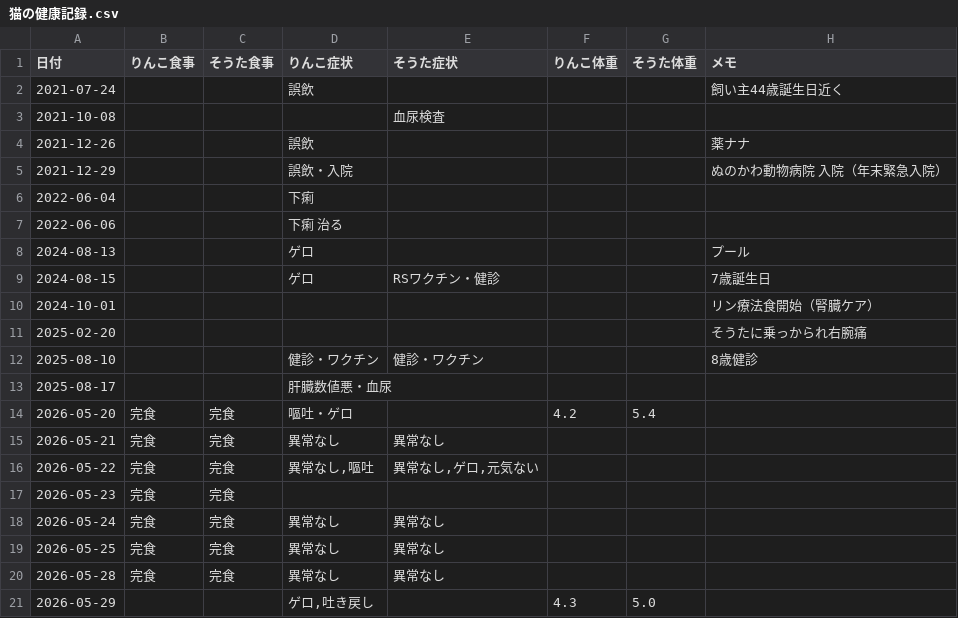
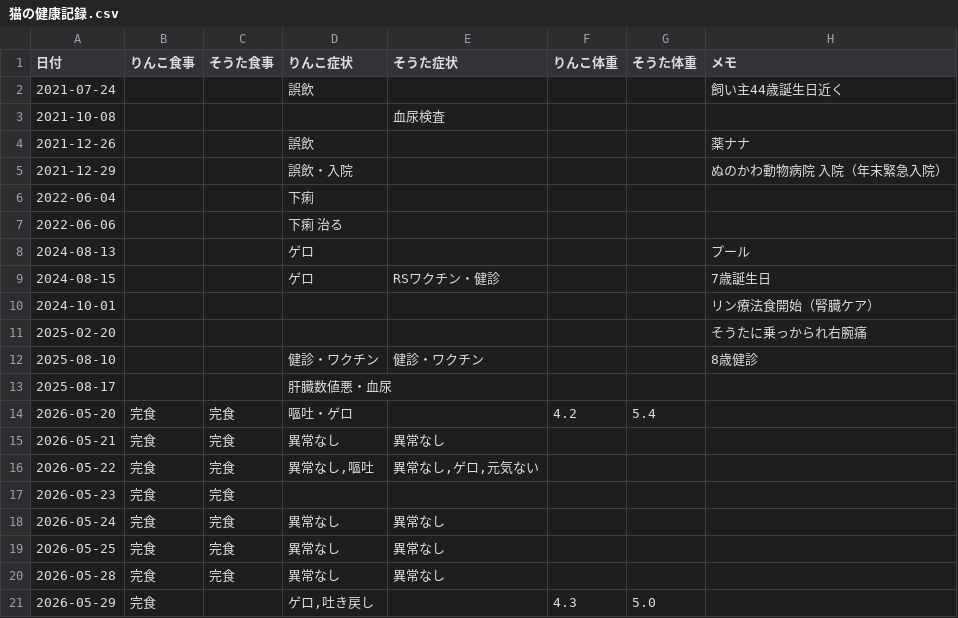
Before and after one commit to zeph94zeph/health-weather-cats, a CSV file: 猫の健康記録.csv, drawn as a sheet.

Commit message:
🐱 2026-05-29 りんこ 食事=完食

```diff
--- a/猫の健康記録.csv
+++ b/猫の健康記録.csv
@@ -20,2 +20,2 @@
 2026-05-28,完食,完食,異常なし,異常なし,,,
-2026-05-29,,,"ゲロ,吐き戻し",,4.3,5.0,
+2026-05-29,完食,,"ゲロ,吐き戻し",,4.3,5.0,
```
